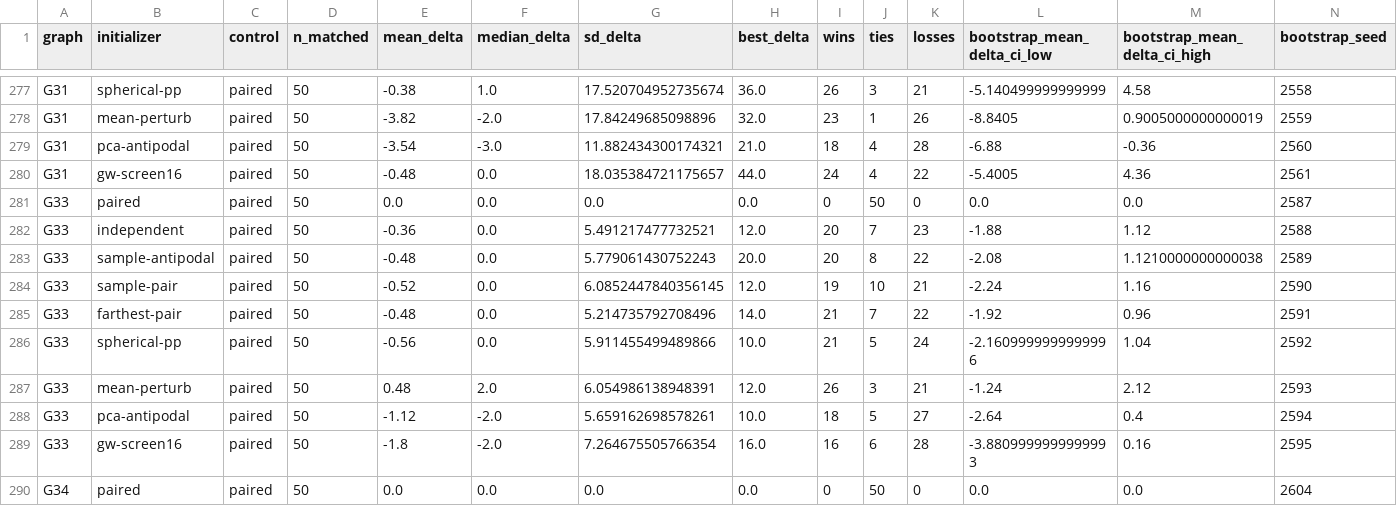
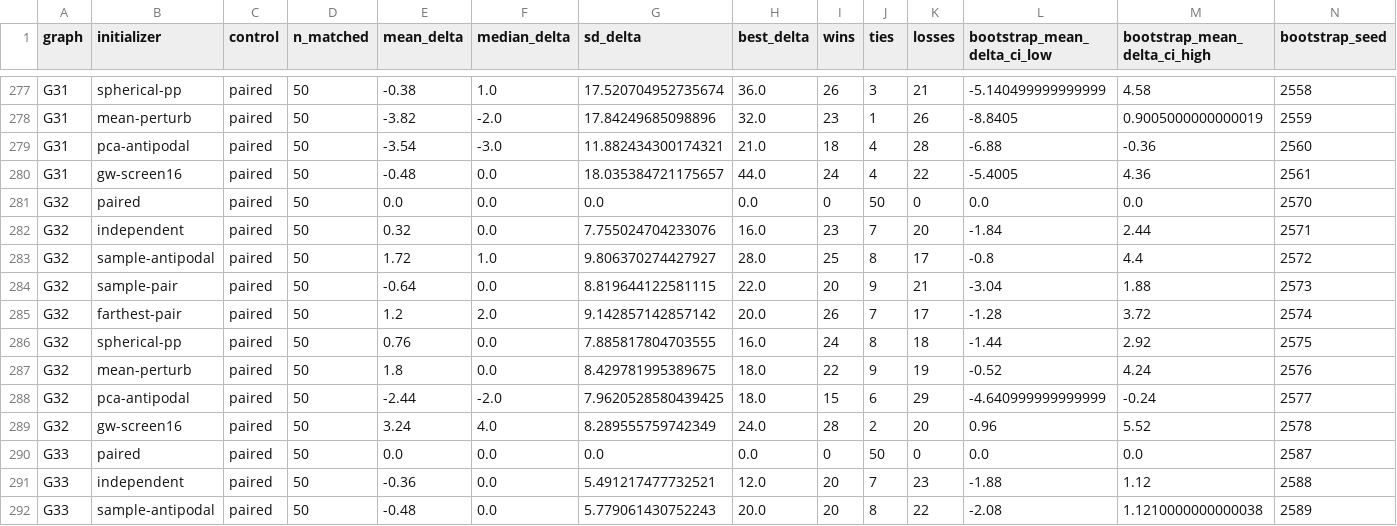
Before and after one commit to heri-espino/maxkcut, a CSV file: results/gset/experiment020-all-gset-paired-inits/statistics/paired_vs_original_kmeansnm.csv, drawn as a sheet; only a part is shown, gaps mark what is left out; the shorter side is filled out with more unchanged rows; rows hold the shown columns only; the diff names each change by its address in the sheet, - before the commit and + after, or states it on an @@ line.

```diff
--- a/results/gset/experiment020-all-gset-paired-inits/statistics/paired_vs_original_kmeansnm.csv
+++ b/results/gset/experiment020-all-gset-paired-inits/statistics/paired_vs_original_kmeansnm.csv
+row 281: G32 | paired | paired | 50 | 0.0 | 0.0 | 0.0 | 0.0 | 0 | 50 | 0 | 0.0 | 0.0 | 2570
+row 282: G32 | independent | paired | 50 | 0.32 | 0.0 | 7.755024704233076 | 16.0 | 23 | 7 | 20 | -1.84 | 2.44 | 2571
+row 283: G32 | sample-antipodal | paired | 50 | 1.72 | 1.0 | 9.806370274427927 | 28.0 | 25 | 8 | 17 | -0.8 | 4.4 | 2572
+row 284: G32 | sample-pair | paired | 50 | -0.64 | 0.0 | 8.819644122581115 | 22.0 | 20 | 9 | 21 | -3.04 | 1.88 | 2573
+row 285: G32 | farthest-pair | paired | 50 | 1.2 | 2.0 | 9.142857142857142 | 20.0 | 26 | 7 | 17 | -1.28 | 3.72 | 2574
+row 286: G32 | spherical-pp | paired | 50 | 0.76 | 0.0 | 7.885817804703555 | 16.0 | 24 | 8 | 18 | -1.44 | 2.92 | 2575
+row 287: G32 | mean-perturb | paired | 50 | 1.8 | 0.0 | 8.429781995389675 | 18.0 | 22 | 9 | 19 | -0.52 | 4.24 | 2576
+row 288: G32 | pca-antipodal | paired | 50 | -2.44 | -2.0 | 7.9620528580439425 | 18.0 | 15 | 6 | 29 | -4.640999999999999 | -0.24 | 2577
+row 289: G32 | gw-screen16 | paired | 50 | 3.24 | 4.0 | 8.289555759742349 | 24.0 | 28 | 2 | 20 | 0.96 | 5.52 | 2578
```
Also changed, not shown: results/gset/experiment020-all-gset-paired-inits/statistics/coverage.csv, results/gset/experiment020-all-gset-paired-inits/statistics/per_instance_methods.csv, 4 other files.
